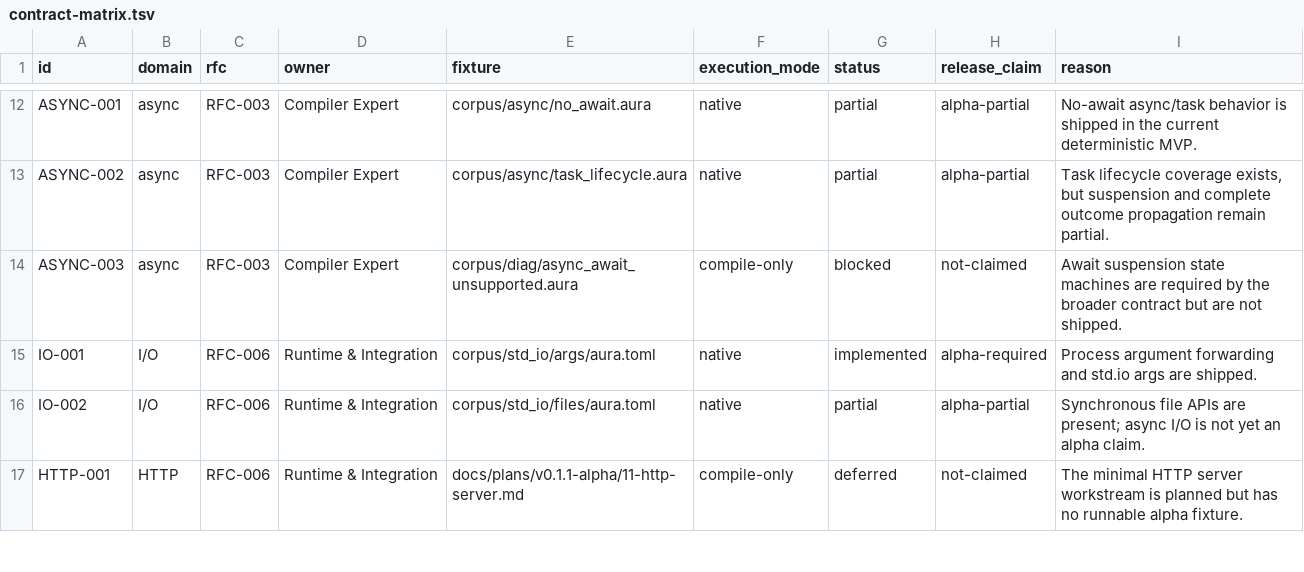
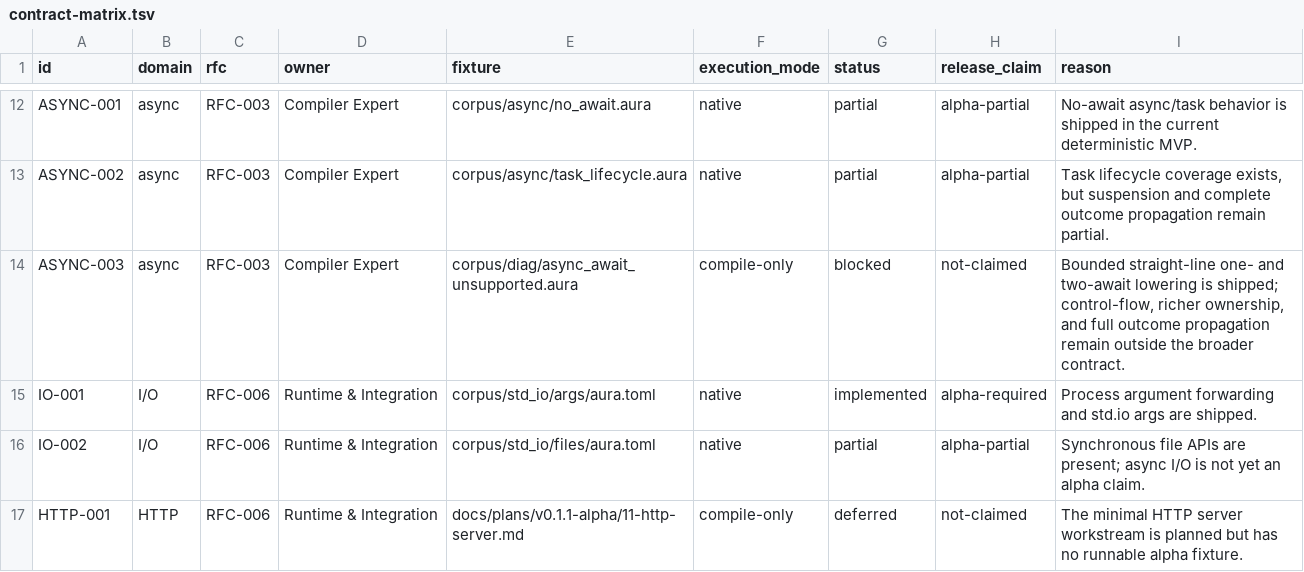
Before and after one commit to auraspace/aura, a TSV file: docs/plans/v0.1.1-alpha/contract-matrix.tsv, drawn as a sheet; only a part is shown, gaps mark what is left out.

Commit message:
feat(async): lower bounded double awaits

```diff
--- a/docs/plans/v0.1.1-alpha/contract-matrix.tsv
+++ b/docs/plans/v0.1.1-alpha/contract-matrix.tsv
@@ -13,3 +13,3 @@ ASYNC-001	async	RFC-003	Compiler Expert	corpus/async/no_await.aura	native	partia
 ASYNC-002	async	RFC-003	Compiler Expert	corpus/async/task_lifecycle.aura	native	partial	alpha-partial	Task lifecycle coverage exists, but suspension and complete outcome propagation remain partial.
-ASYNC-003	async	RFC-003	Compiler Expert	corpus/diag/async_await_unsupported.aura	compile-only	blocked	not-claimed	Await suspension state machines are required by the broader contract but are not shipped.
+ASYNC-003	async	RFC-003	Compiler Expert	corpus/diag/async_await_unsupported.aura	compile-only	blocked	not-claimed	Bounded straight-line one- and two-await lowering is shipped; control-flow, richer ownership, and full outcome propagation remain outside the broader contract.
 IO-001	I/O	RFC-006	Runtime & Integration	corpus/std_io/args/aura.toml	native	implemented	alpha-required	Process argument forwarding and std.io args are shipped.
```
Also changed, not shown: 6 other files.
